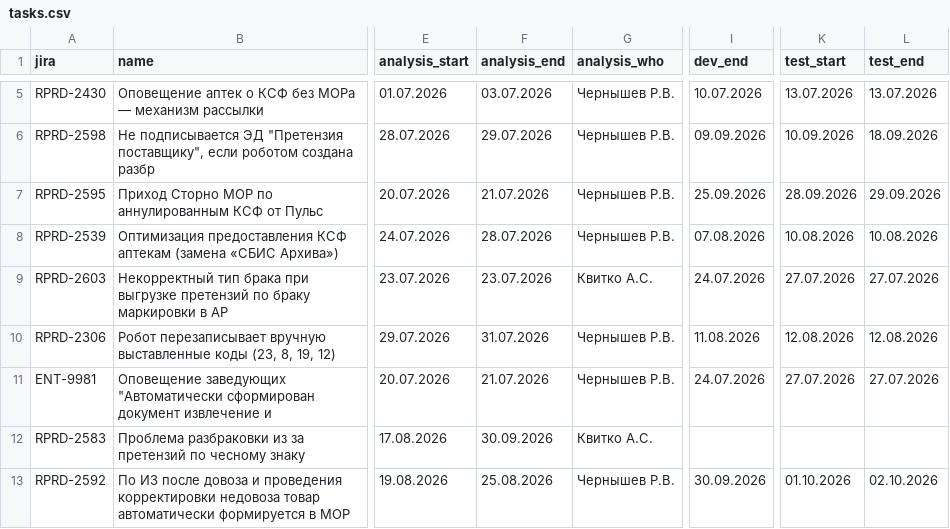
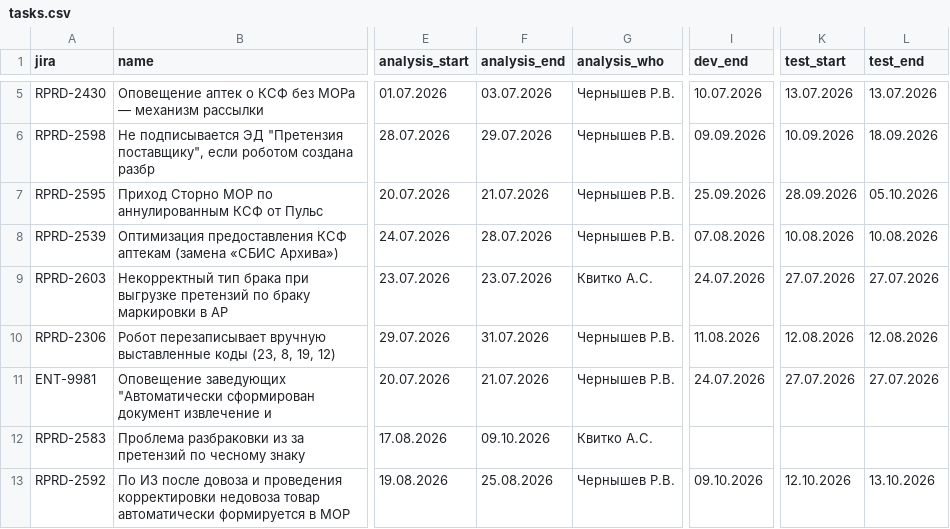
Before and after one commit to kvitkoas-sudo/tech366, a CSV file: road-map-2026/tasks.csv, drawn as a sheet; only a part is shown, gaps mark what is left out; the diff covers the shown part only; the diff names each change by its address in the sheet, - before the commit and + after, or states it on an @@ line.

Commit message:
[Контент] tasks (36).csv -> road-map-2026/tasks.csv (из KvitLab)

```diff
--- a/road-map-2026/tasks.csv
+++ b/road-map-2026/tasks.csv
-L7 (test_end): 29.09.2026
+L7 (test_end): 05.10.2026
-F12 (analysis_end): 30.09.2026
+F12 (analysis_end): 09.10.2026
-I13 (dev_end): 30.09.2026
+I13 (dev_end): 09.10.2026
-K13 (test_start): 01.10.2026
+K13 (test_start): 12.10.2026
-L13 (test_end): 02.10.2026
+L13 (test_end): 13.10.2026
```
Also changed, not shown: 28 edited cells elsewhere in this file.
